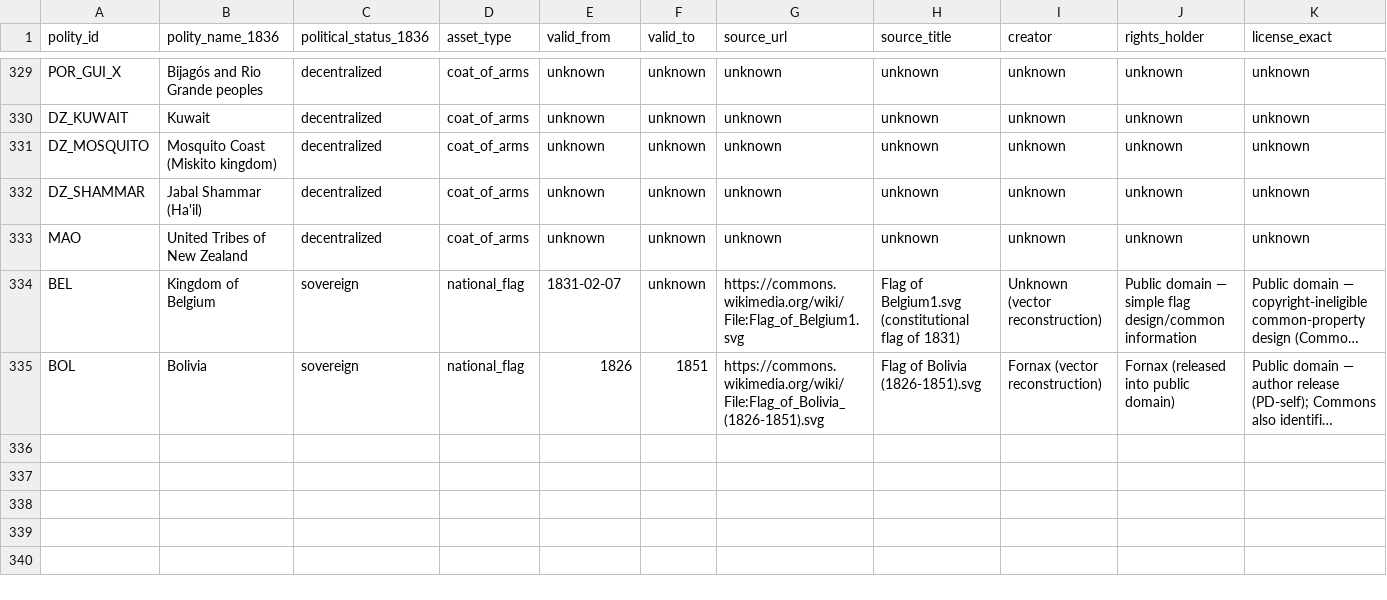
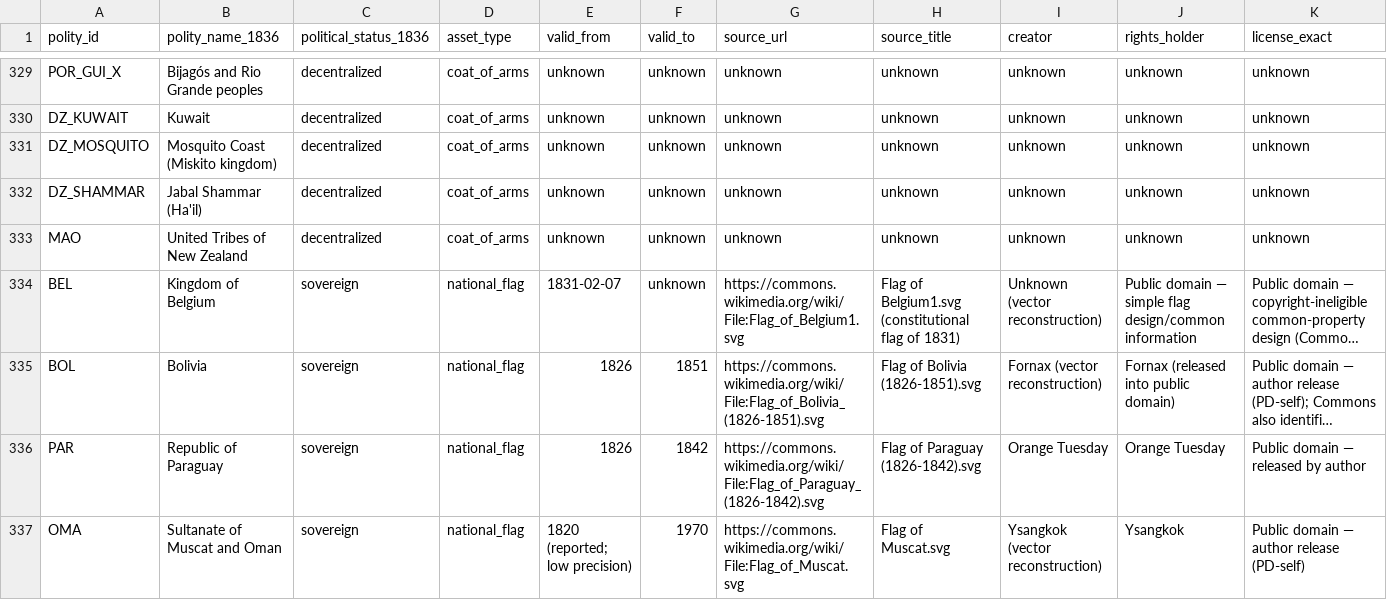
Before and after one commit to mtieu6470-maker/Victori3-mobile, a CSV file: docs/research/media/HY01_FLAGS_ARMS_1836_v2.csv, drawn as a sheet; only a part is shown, gaps mark what is left out; long unchanged cells end in …; rows hold the shown columns only; the diff names each change by its address in the sheet, - before the commit and + after, or states it on an @@ line.

Commit message:
docs(research): add Paraguay and Muscat 1836 flag references

```diff
--- a/docs/research/media/HY01_FLAGS_ARMS_1836_v2.csv
+++ b/docs/research/media/HY01_FLAGS_ARMS_1836_v2.csv
+row 336: PAR | Republic of Paraguay | sovereign | national_flag | 1826 | 1842 | https://commons.wikimedia.org/wiki/File:Flag_of_Paraguay_(1826-1842).svg | Flag of Paraguay (1826-1842).svg | Orange Tuesday | Orange Tuesday | Public domain — released by author
+row 337: OMA | Sultanate of Muscat and Oman | sovereign | national_flag | 1820 (reported; low precision) | 1970 | https://commons.wikimedia.org/wiki/File:Flag_of_Muscat.svg | Flag of Muscat.svg | Ysangkok (vector reconstruction) | Ysangkok | Public domain — author release (PD-self)
```
